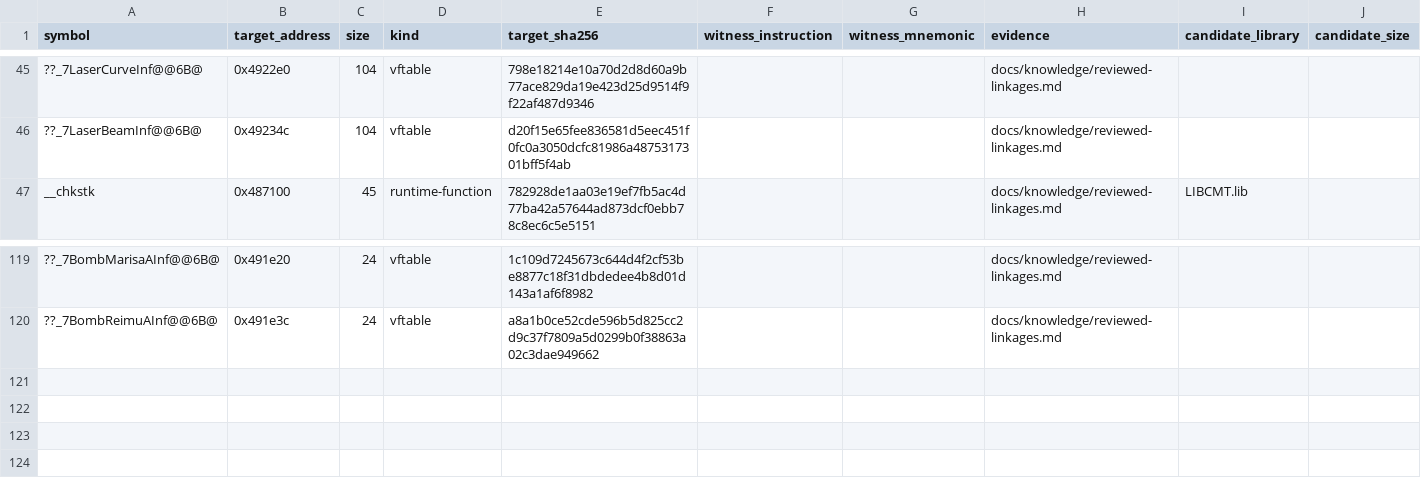
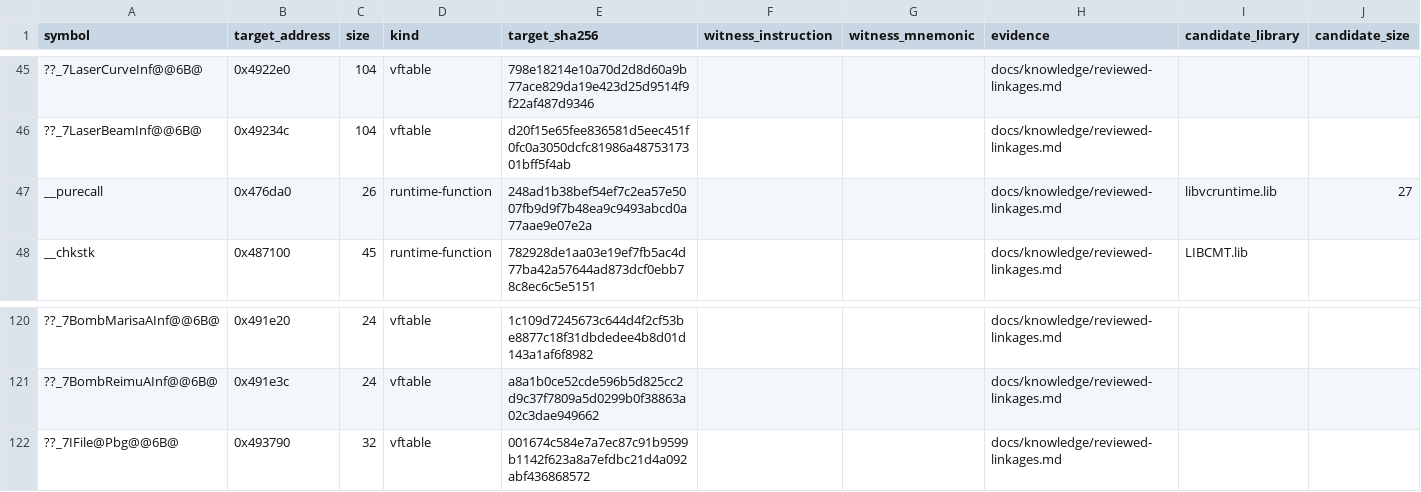
Before and after one commit to N0zoM1z0/th16, a CSV file: config/linkage-bindings.csv, drawn as a sheet; only a part is shown, gaps mark what is left out; the diff names each change by its address in the sheet, - before the commit and + after, or states it on an @@ line.

```diff
--- a/config/linkage-bindings.csv
+++ b/config/linkage-bindings.csv
+row 47: __purecall | 0x476da0 | 26 | runtime-function | 248ad1b38bef54ef7c2ea57e5007fb9d9f7b48ea9c9493abcd0a77aae9e07e2a |  |  | docs/knowledge/reviewed-linkages.md | libvcruntime.lib | 27
+row 122: ??_7IFile@Pbg@@6B@ | 0x493790 | 32 | vftable | 001674c584e7a7ec87c91b9599b1142f623a8a7efdbc21d4a092abf436868572 |  |  | docs/knowledge/reviewed-linkages.md
```
Also changed, not shown: config/function-boundaries.csv, config/functions.csv, 4 other files.
